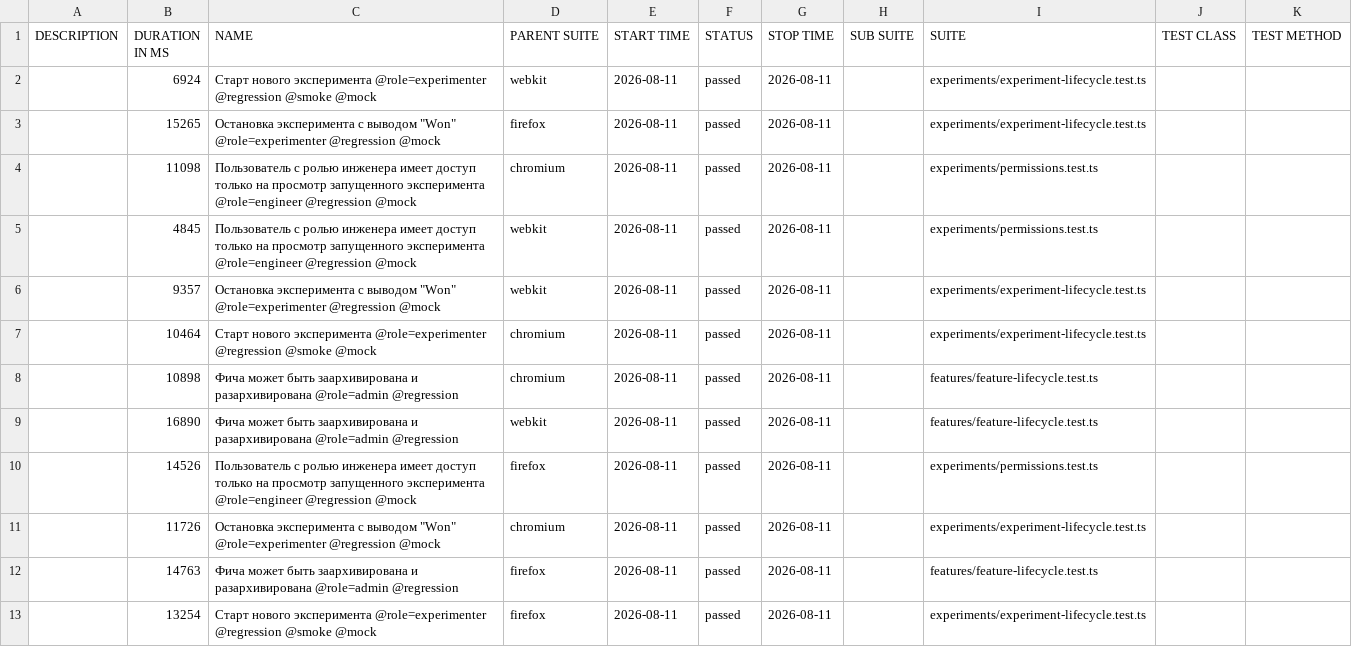
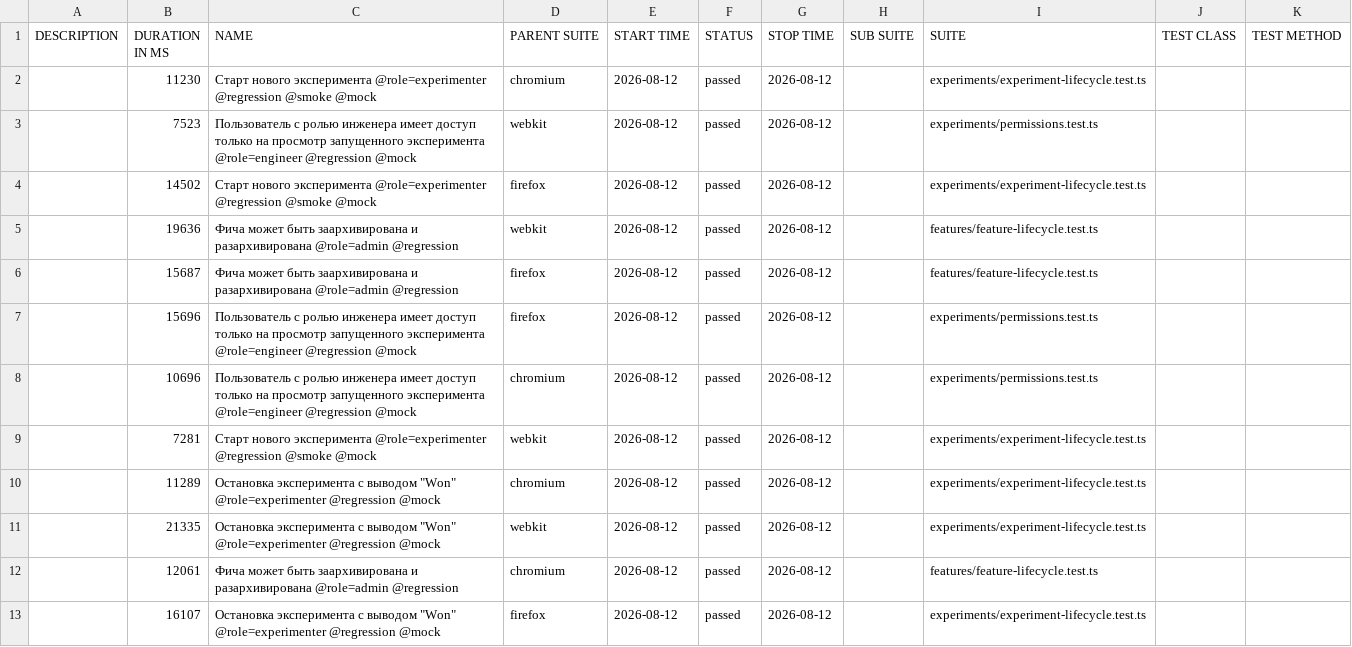
Before and after one commit to ozhegov/growthbook-e2e-tests, a CSV file: data/suites.csv, drawn as a sheet.

```diff
--- a/data/suites.csv
+++ b/data/suites.csv
@@ -1,13 +1,13 @@
 "DESCRIPTION","DURATION IN MS","NAME","PARENT SUITE","START TIME","STATUS","STOP TIME","SUB SUITE","SUITE","TEST CLASS","TEST METHOD"
-"","6924","Старт нового эксперимента @role=experimenter @regression @smoke @mock","webkit","2026-08-11","passed","2026-08-11","","experiments/experiment-lifecycle.test.ts","",""
-"","15265","Остановка эксперимента с выводом ""Won"" @role=experimenter @regression @mock","firefox","2026-08-11","passed","2026-08-11","","experiments/experiment-lifecycle.test.ts","",""
-"","11098","Пользователь с ролью инженера имеет доступ только на просмотр запущенного эксперимента @role=engineer @regression @mock","chromium","2026-08-11","passed","2026-08-11","","experiments/permissions.test.ts","",""
-"","4845","Пользователь с ролью инженера имеет доступ только на просмотр запущенного эксперимента @role=engineer @regression @mock","webkit","2026-08-11","passed","2026-08-11","","experiments/permissions.test.ts","",""
-"","9357","Остановка эксперимента с выводом ""Won"" @role=experimenter @regression @mock","webkit","2026-08-11","passed","2026-08-11","","experiments/experiment-lifecycle.test.ts","",""
-"","10464","Старт нового эксперимента @role=experimenter @regression @smoke @mock","chromium","2026-08-11","passed","2026-08-11","","experiments/experiment-lifecycle.test.ts","",""
-"","10898","Фича может быть заархивирована и разархивирована @role=admin @regression","chromium","2026-08-11","passed","2026-08-11","","features/feature-lifecycle.test.ts","",""
-"","16890","Фича может быть заархивирована и разархивирована @role=admin @regression","webkit","2026-08-11","passed","2026-08-11","","features/feature-lifecycle.test.ts","",""
-"","14526","Пользователь с ролью инженера имеет доступ только на просмотр запущенного эксперимента @role=engineer @regression @mock","firefox","2026-08-11","passed","2026-08-11","","experiments/permissions.test.ts","",""
-"","11726","Остановка эксперимента с выводом ""Won"" @role=experimenter @regression @mock","chromium","2026-08-11","passed","2026-08-11","","experiments/experiment-lifecycle.test.ts","",""
-"","14763","Фича может быть заархивирована и разархивирована @role=admin @regression","firefox","2026-08-11","passed","2026-08-11","","features/feature-lifecycle.test.ts","",""
-"","13254","Старт нового эксперимента @role=experimenter @regression @smoke @mock","firefox","2026-08-11","passed","2026-08-11","","experiments/experiment-lifecycle.test.ts","",""
+"","11230","Старт нового эксперимента @role=experimenter @regression @smoke @mock","chromium","2026-08-12","passed","2026-08-12","","experiments/experiment-lifecycle.test.ts","",""
+"","7523","Пользователь с ролью инженера имеет доступ только на просмотр запущенного эксперимента @role=engineer @regression @mock","webkit","2026-08-12","passed","2026-08-12","","experiments/permissions.test.ts","",""
+"","14502","Старт нового эксперимента @role=experimenter @regression @smoke @mock","firefox","2026-08-12","passed","2026-08-12","","experiments/experiment-lifecycle.test.ts","",""
+"","19636","Фича может быть заархивирована и разархивирована @role=admin @regression","webkit","2026-08-12","passed","2026-08-12","","features/feature-lifecycle.test.ts","",""
+"","15687","Фича может быть заархивирована и разархивирована @role=admin @regression","firefox","2026-08-12","passed","2026-08-12","","features/feature-lifecycle.test.ts","",""
+"","15696","Пользователь с ролью инженера имеет доступ только на просмотр запущенного эксперимента @role=engineer @regression @mock","firefox","2026-08-12","passed","2026-08-12","","experiments/permissions.test.ts","",""
+"","10696","Пользователь с ролью инженера имеет доступ только на просмотр запущенного эксперимента @role=engineer @regression @mock","chromium","2026-08-12","passed","2026-08-12","","experiments/permissions.test.ts","",""
+"","7281","Старт нового эксперимента @role=experimenter @regression @smoke @mock","webkit","2026-08-12","passed","2026-08-12","","experiments/experiment-lifecycle.test.ts","",""
+"","11289","Остановка эксперимента с выводом ""Won"" @role=experimenter @regression @mock","chromium","2026-08-12","passed","2026-08-12","","experiments/experiment-lifecycle.test.ts","",""
+"","21335","Остановка эксперимента с выводом ""Won"" @role=experimenter @regression @mock","webkit","2026-08-12","passed","2026-08-12","","experiments/experiment-lifecycle.test.ts","",""
+"","12061","Фича может быть заархивирована и разархивирована @role=admin @regression","chromium","2026-08-12","passed","2026-08-12","","features/feature-lifecycle.test.ts","",""
+"","16107","Остановка эксперимента с выводом ""Won"" @role=experimenter @regression @mock","firefox","2026-08-12","passed","2026-08-12","","experiments/experiment-lifecycle.test.ts","",""
```
Also changed, not shown: 58 other files.
